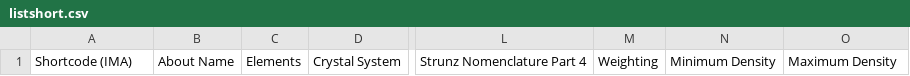
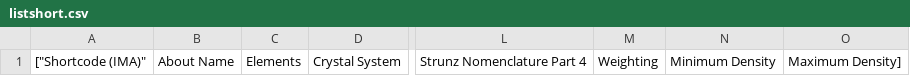
Before and after one commit to LaraFriedrichs/Test_Auswahl_Minerale, a CSV file: data/listshort.csv, drawn as a sheet; only a part is shown, gaps mark what is left out; the diff names each change by its address in the sheet, - before the commit and + after, or states it on an @@ line.

```diff
--- a/data/listshort.csv
+++ b/data/listshort.csv
-A1: Shortcode (IMA)
+A1: ["Shortcode (IMA)"
-O1: Maximum Density
+O1: Maximum Density]
```
Also changed, not shown: 1 other file.
